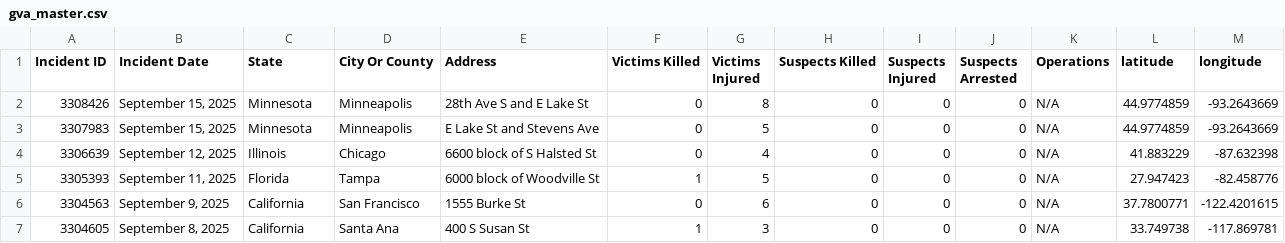
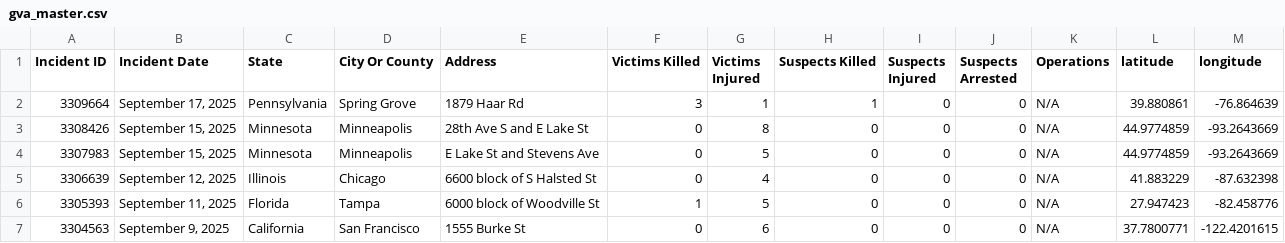
Before and after one commit to dxzys/Gun-Violence-Data, a CSV file: data/gva_master.csv, drawn as a sheet; only a part is shown; the shorter side is filled out with more unchanged rows.

```diff
--- a/data/gva_master.csv
+++ b/data/gva_master.csv
@@ -1,2 +1,3 @@
 Incident ID,Incident Date,State,City Or County,Address,Victims Killed,Victims Injured,Suspects Killed,Suspects Injured,Suspects Arrested,Operations,latitude,longitude
+3309664,"September 17, 2025",Pennsylvania,Spring Grove,1879 Haar Rd,3,1,1,0,0,N/A,39.880861,-76.864639
 3308426,"September 15, 2025",Minnesota,Minneapolis,28th Ave S and E Lake St,0,8,0,0,0,N/A,44.9774859,-93.2643669
```
